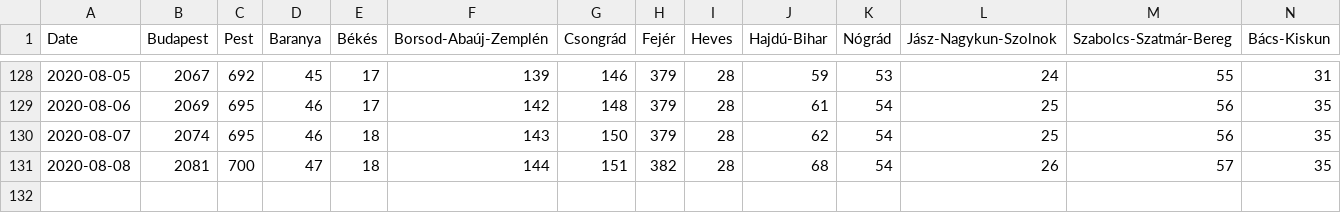
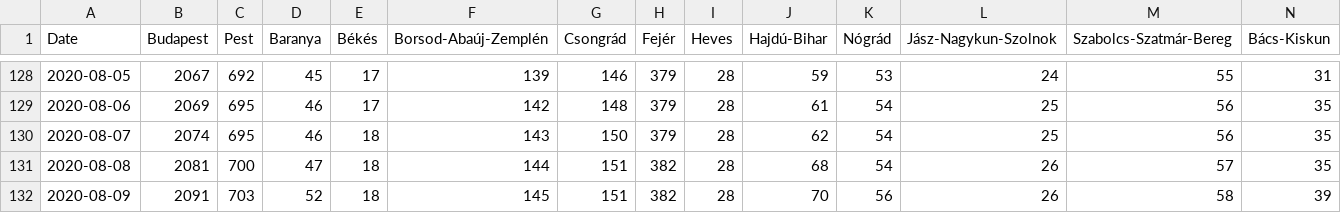
Before and after one commit to nickgon/Hungary-COVID19-Data, a CSV file: Hungary_COVID19_data_by_county.csv, drawn as a sheet; only a part is shown, gaps mark what is left out; rows hold the shown columns only; the diff names each change by its address in the sheet, - before the commit and + after, or states it on an @@ line.

```diff
--- a/Hungary_COVID19_data_by_county.csv
+++ b/Hungary_COVID19_data_by_county.csv
+row 132: 2020-08-09 | 2091 | 703 | 52 | 18 | 145 | 151 | 382 | 28 | 70 | 56 | 26 | 58 | 39
```
Also changed, not shown: Hungary_COVID19_data_total.csv, 1 other file.
